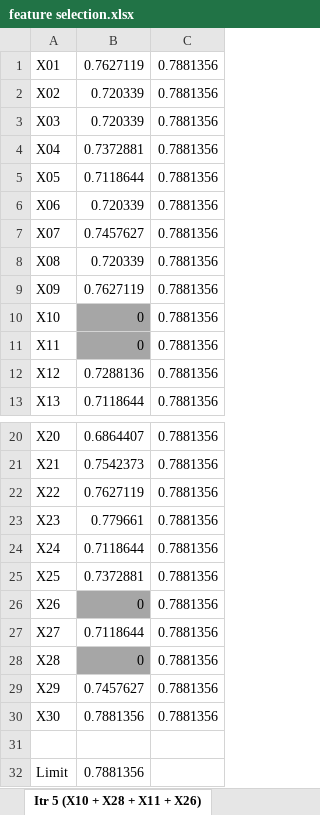
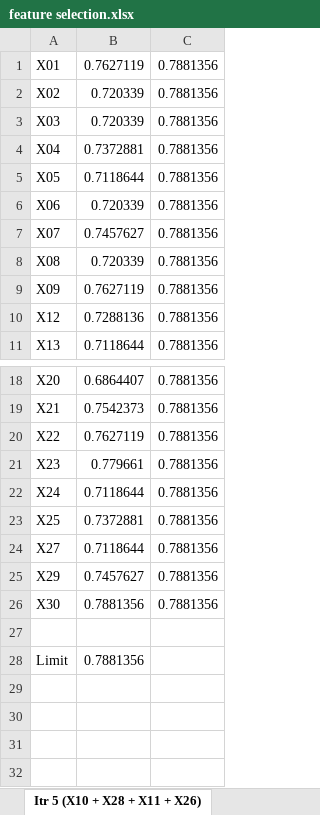
Before and after one commit to Regateiro/kdd, an Excel workbook: feature selection.xlsx, sheet Itr 5 (X10 + X28 + X11 + X26), drawn as a sheet; only a part is shown, gaps mark what is left out; values as stored, in another font and other column widths than the file's, no borders; charts and pictures and conditional formats not drawn; the diff names each change by its address in the sheet, - before the commit and + after, or states it on an @@ line.

```diff
--- a/feature selection.xlsx (sheet Itr 5 (X10 + X28 + X11 + X26))
+++ b/feature selection.xlsx (sheet Itr 5 (X10 + X28 + X11 + X26))
-row 10: X10 | 0 | 0.7881356
-row 11: X11 | 0 | 0.7881356
-row 26: X26 | 0 | 0.7881356
-row 28: X28 | 0 | 0.7881356
```
Also changed, not shown: sheet Itr 4 (X10 + X28 + X26 - 77,1%), sheet Itr 4 (X10 + X28 + X11 - 78,8%), sheet Itr 3 (X10 + X28 - 75,4%), sheet Itr 2 (X13 - 72,9%), sheet Itr 2 (X10 - 73,7%), formulas that keep their value, charts or pictures.
